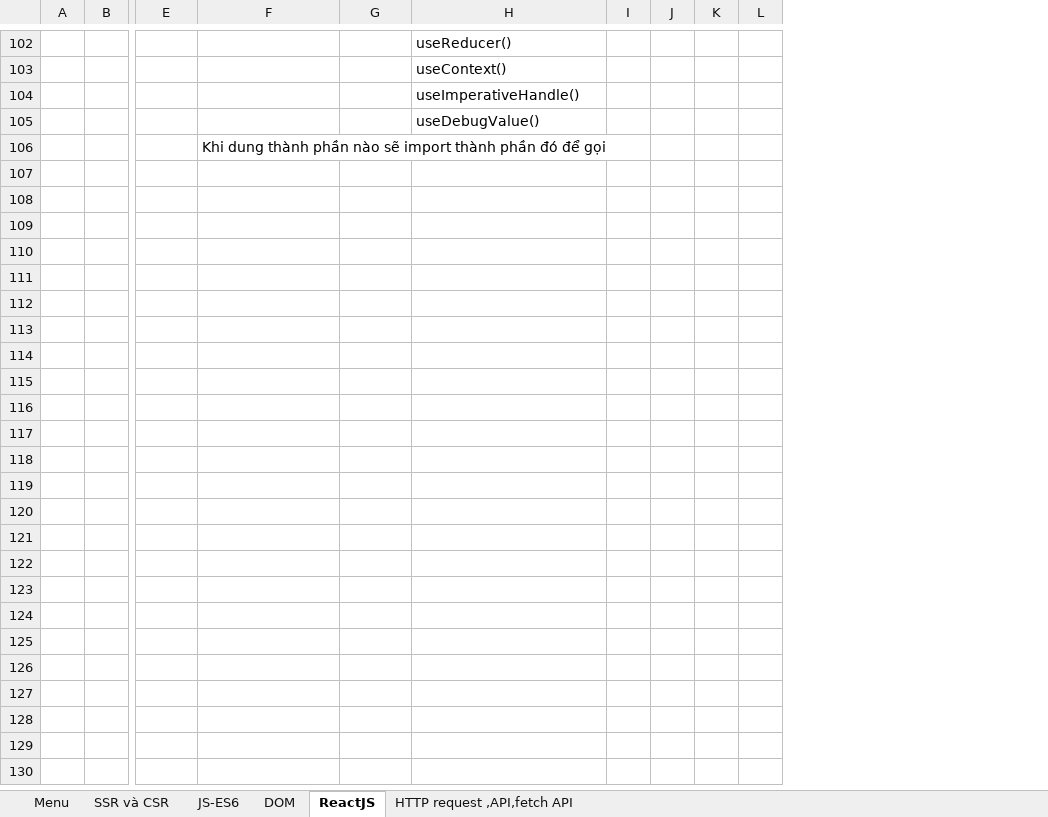
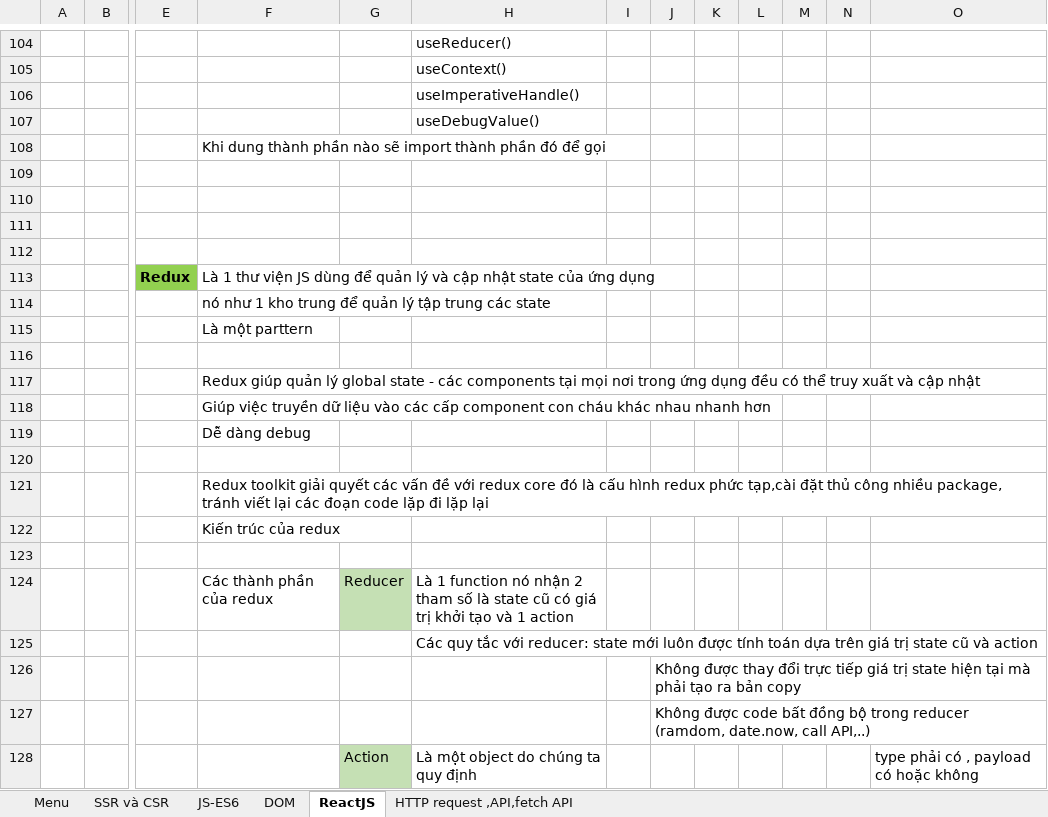
Before and after one commit to Themanh99/tiktok, an Excel workbook: Book1.xlsx, sheet ReactJS, drawn as a sheet; only a part is shown, gaps mark what is left out; values as stored, in another font and other column widths than the file's, no borders; charts and pictures not drawn; removed rows and columns are numbered as before the commit, all else as after; rows hold the shown columns only; the diff covers the shown part only; the diff names each change by its address in the sheet, - before the commit and + after, or states it on an @@ line.

```diff
--- a/Book1.xlsx (sheet ReactJS)
+++ b/Book1.xlsx (sheet ReactJS)
-column K, empty
+column K, empty
+column M, empty
+column N, empty
+column O, empty
+row 109: (empty)
+row 110: (empty)
+row 111: (empty)
+row 112: (empty)
+row 113:  |  | Redux | Là 1 thư viện JS dùng để quản lý và cập nhật state của ứng dụng
+row 114:  |  |  | nó như 1 kho trung để quản lý tập trung các state
+row 115:  |  |  | Là một parttern
+row 116: (empty)
+row 117:  |  |  | Redux giúp quản lý global state - các components tại mọi nơi trong ứng dụng đều có thể truy xuất và cập nhật
+row 118:  |  |  | Giúp việc truyền dữ liệu vào các cấp component con cháu khác nhau nhanh hơn
+row 119:  |  |  | Dễ dàng debug
+row 120: (empty)
+row 121:  |  |  | Redux toolkit giải quyết các vấn đề với redux core đó là cấu hình redux phức tạp,cài đặt thủ công nhiều package, tránh viết lại các đoạn code lặp đi lặp lại
+row 122:  |  |  | Kiến trúc của redux
+row 123: (empty)
+row 124:  |  |  | Các thành phần của redux | Reducer | Là 1 function nó nhận 2 tham số là state cũ có giá trị khởi tạo và 1 action
+row 125:  |  |  |  |  | Các quy tắc với reducer: state mới luôn được tính toán dựa trên giá trị state cũ và action
+row 126:  |  |  |  |  |  |  | Không được thay đổi trực tiếp giá trị state hiện tại mà phải tạo ra bản copy
+row 127:  |  |  |  |  |  |  | Không được code bất đồng bộ trong reducer (ramdom, date.now, call API,..)
+row 128:  |  |  |  | Action | Là một object do chúng ta quy định |  |  |  |  |  |  | type phải có , payload có hoặc không
```
Also changed, not shown: 13 added rows elsewhere in this sheet, charts or pictures, 18 other files.
